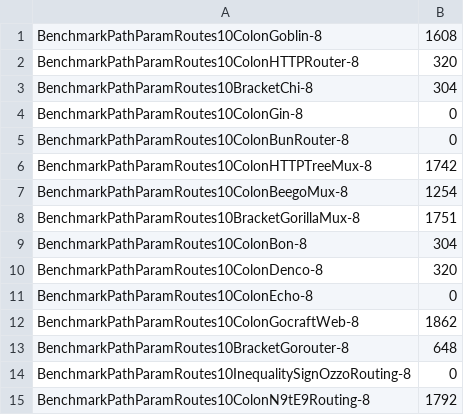
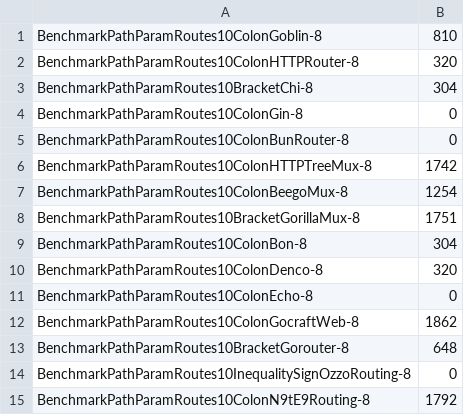
Before and after one commit to bmf-san/go-router-benchmark, a CSV file: reports/pathparam-routes-10/bop.csv, drawn as a sheet.

Commit message:
[update] goblin to 6.0.2 and reports

```diff
--- a/reports/pathparam-routes-10/bop.csv
+++ b/reports/pathparam-routes-10/bop.csv
@@ -1,2 +1,2 @@
-BenchmarkPathParamRoutes10ColonGoblin-8,1608
+BenchmarkPathParamRoutes10ColonGoblin-8,810
 BenchmarkPathParamRoutes10ColonHTTPRouter-8,320
```
Also changed, not shown: reports/pathparam-routes-1/allocs.csv, reports/pathparam-routes-5/allocs.csv, 26 other files.
